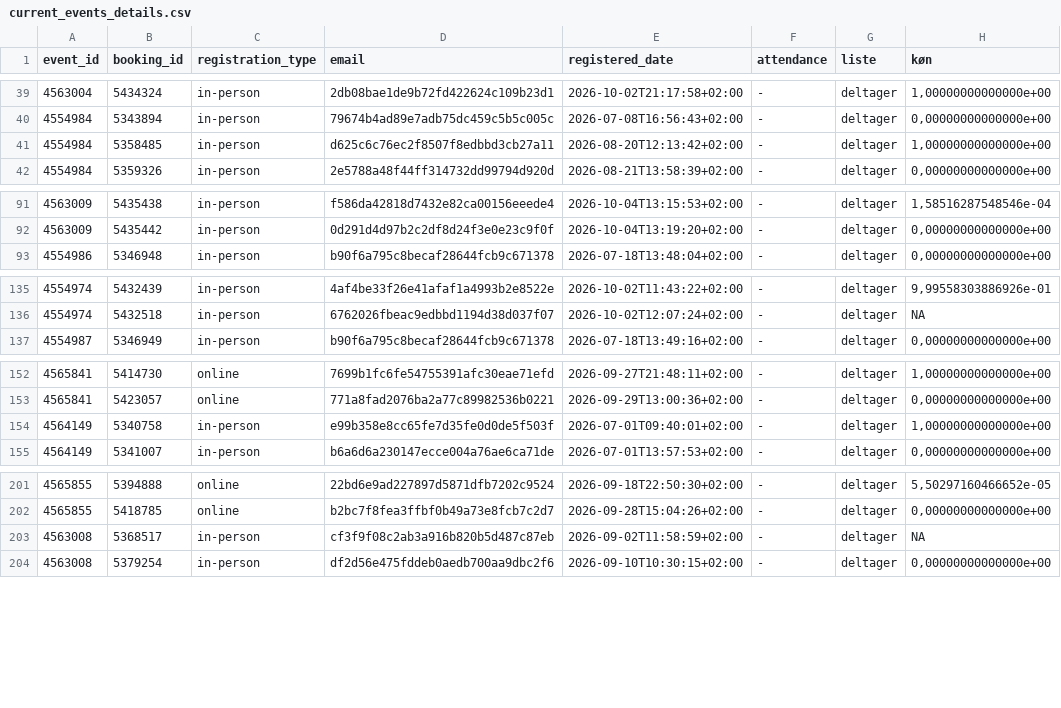
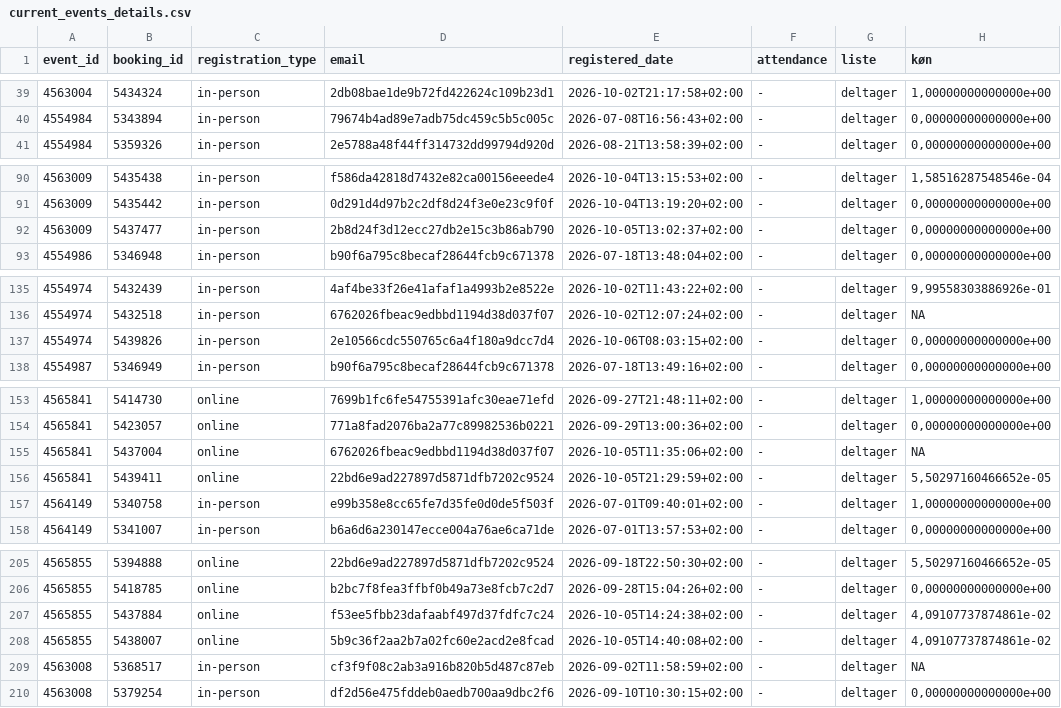
Before and after one commit to KUBDatalab/tal-og-data, a CSV file: data/event_data/current_events_details.csv, drawn as a sheet; only a part is shown, gaps mark what is left out; the diff covers the shown part only.

```diff
--- a/data/event_data/current_events_details.csv
+++ b/data/event_data/current_events_details.csv
@@ -40,3 +40,2 @@ event_id;booking_id;registration_type;email;registered_date;attendance;liste;kø
 4554984;5343894;in-person;79674b4ad89e7adb75dc459c5b5c005c;2026-07-08T16:56:43+02:00;-;deltager;0,00000000000000e+00
-4554984;5358485;in-person;d625c6c76ec2f8507f8edbbd3cb27a11;2026-08-20T12:13:42+02:00;-;deltager;1,00000000000000e+00
 4554984;5359326;in-person;2e5788a48f44ff314732dd99794d920d;2026-08-21T13:58:39+02:00;-;deltager;0,00000000000000e+00
@@ -92,2 +91,3 @@ event_id;booking_id;registration_type;email;registered_date;attendance;liste;kø
 4563009;5435442;in-person;0d291d4d97b2c2df8d24f3e0e23c9f0f;2026-10-04T13:19:20+02:00;-;deltager;0,00000000000000e+00
+4563009;5437477;in-person;2b8d24f3d12ecc27db2e15c3b86ab790;2026-10-05T13:02:37+02:00;-;deltager;0,00000000000000e+00
 4554986;5346948;in-person;b90f6a795c8becaf28644fcb9c671378;2026-07-18T13:48:04+02:00;-;deltager;0,00000000000000e+00
@@ -136,2 +136,3 @@ event_id;booking_id;registration_type;email;registered_date;attendance;liste;kø
 4554974;5432518;in-person;6762026fbeac9edbbd1194d38d037f07;2026-10-02T12:07:24+02:00;-;deltager;NA
+4554974;5439826;in-person;2e10566cdc550765c6a4f180a9dcc7d4;2026-10-06T08:03:15+02:00;-;deltager;0,00000000000000e+00
 4554987;5346949;in-person;b90f6a795c8becaf28644fcb9c671378;2026-07-18T13:49:16+02:00;-;deltager;0,00000000000000e+00
@@ -153,2 +154,4 @@ event_id;booking_id;registration_type;email;registered_date;attendance;liste;kø
 4565841;5423057;online;771a8fad2076ba2a77c89982536b0221;2026-09-29T13:00:36+02:00;-;deltager;0,00000000000000e+00
+4565841;5437004;online;6762026fbeac9edbbd1194d38d037f07;2026-10-05T11:35:06+02:00;-;deltager;NA
+4565841;5439411;online;22bd6e9ad227897d5871dfb7202c9524;2026-10-05T21:29:59+02:00;-;deltager;5,50297160466652e-05
 4564149;5340758;in-person;e99b358e8cc65fe7d35fe0d0de5f503f;2026-07-01T09:40:01+02:00;-;deltager;1,00000000000000e+00
@@ -202,2 +206,4 @@ event_id;booking_id;registration_type;email;registered_date;attendance;liste;kø
 4565855;5418785;online;b2bc7f8fea3ffbf0b49a73e8fcb7c2d7;2026-09-28T15:04:26+02:00;-;deltager;0,00000000000000e+00
+4565855;5437884;online;f53ee5fbb23dafaabf497d37fdfc7c24;2026-10-05T14:24:38+02:00;-;deltager;4,09107737874861e-02
+4565855;5438007;online;5b9c36f2aa2b7a02fc60e2acd2e8fcad;2026-10-05T14:40:08+02:00;-;deltager;4,09107737874861e-02
 4563008;5368517;in-person;cf3f9f08c2ab3a916b820b5d487c87eb;2026-09-02T11:58:59+02:00;-;deltager;NA
```
Also changed, not shown: 1 added row elsewhere in this file, data/event_data/aktuelt_events.csv, data/event_data/all_event_details.csv, 3 other files.
